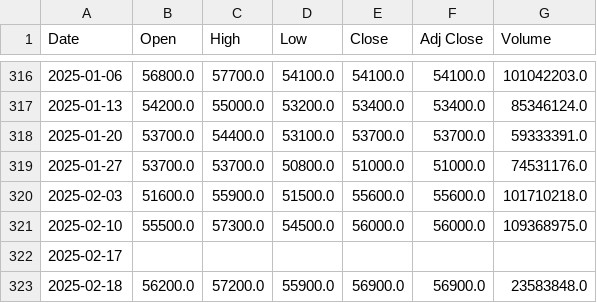
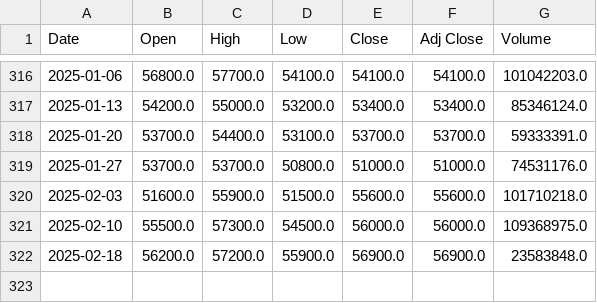
Before and after one commit to CharlSmuts/MLG382_CYO_Project, a CSV file: Data/005930.KS_weekly.csv, drawn as a sheet; only a part is shown, gaps mark what is left out; the diff names each change by its address in the sheet, - before the commit and + after, or states it on an @@ line.

```diff
--- a/Data/005930.KS_weekly.csv
+++ b/Data/005930.KS_weekly.csv
-row 322: 2025-02-17
```
Also changed, not shown: 6 other files.
